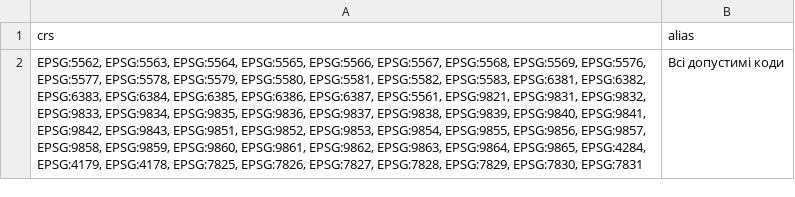
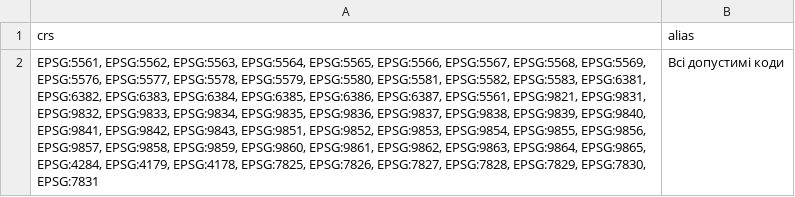
Before and after one commit to brych92/BGD_Validator, a CSV file: ua_orthodoxy_validator/stuctures/EDRA/1/crs.csv, drawn as a sheet; the diff names each change by its address in the sheet, - before the commit and + after, or states it on an @@ line.

Commit message:
Додав 5561 в список СК ЄДРА

```diff
--- a/ua_orthodoxy_validator/stuctures/EDRA/1/crs.csv
+++ b/ua_orthodoxy_validator/stuctures/EDRA/1/crs.csv
-A2 (crs): EPSG:5562, EPSG:5563,…
+A2 (crs): EPSG:5561, EPSG:5562, EPSG:5563,…
```
